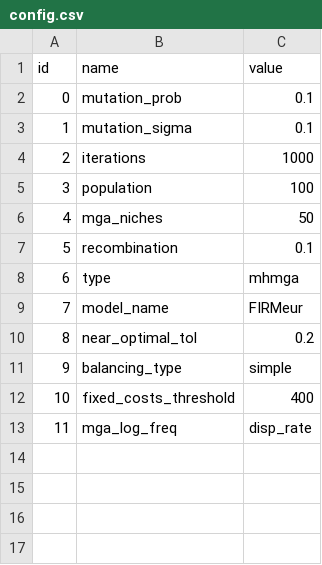
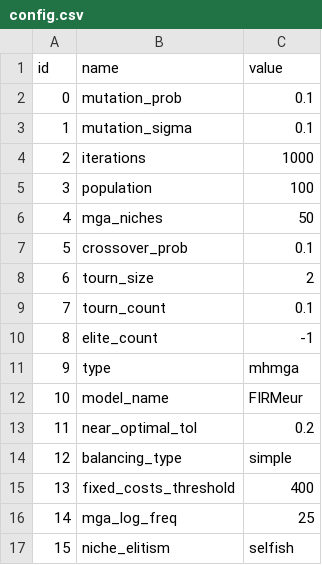
Before and after one commit to HThawley/FIRMEurope, a CSV file: inputs/config/config.csv, drawn as a sheet; addresses are those after the commit; the diff names each change by its address in the sheet, - before the commit and + after, or states it on an @@ line.

```diff
--- a/inputs/config/config.csv
+++ b/inputs/config/config.csv
+row 7: 5 | crossover_prob | 0.1
+row 8: 6 | tourn_size | 2
@@ column A (id) renumbered between rows 9 and 16 @@
-B9 (name): recombination
+B9 (name): tourn_count
+row 10: 8 | elite_count | -1
-C16 (value): disp_rate
+C16 (value): 25
+row 17: 15 | niche_elitism | selfish
```
Also changed, not shown: inputs/config/initial_guess.csv, 4 other files.
